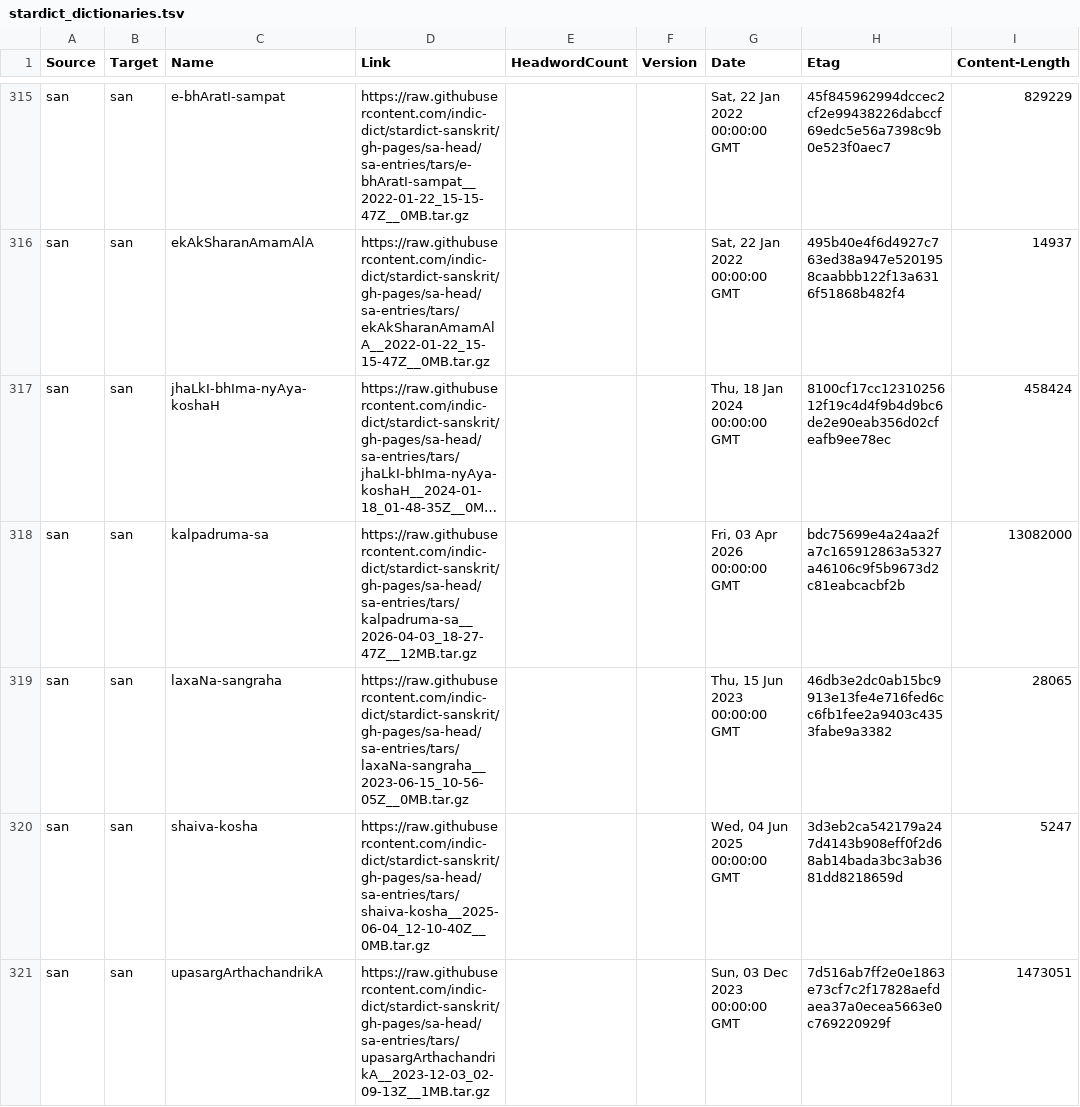
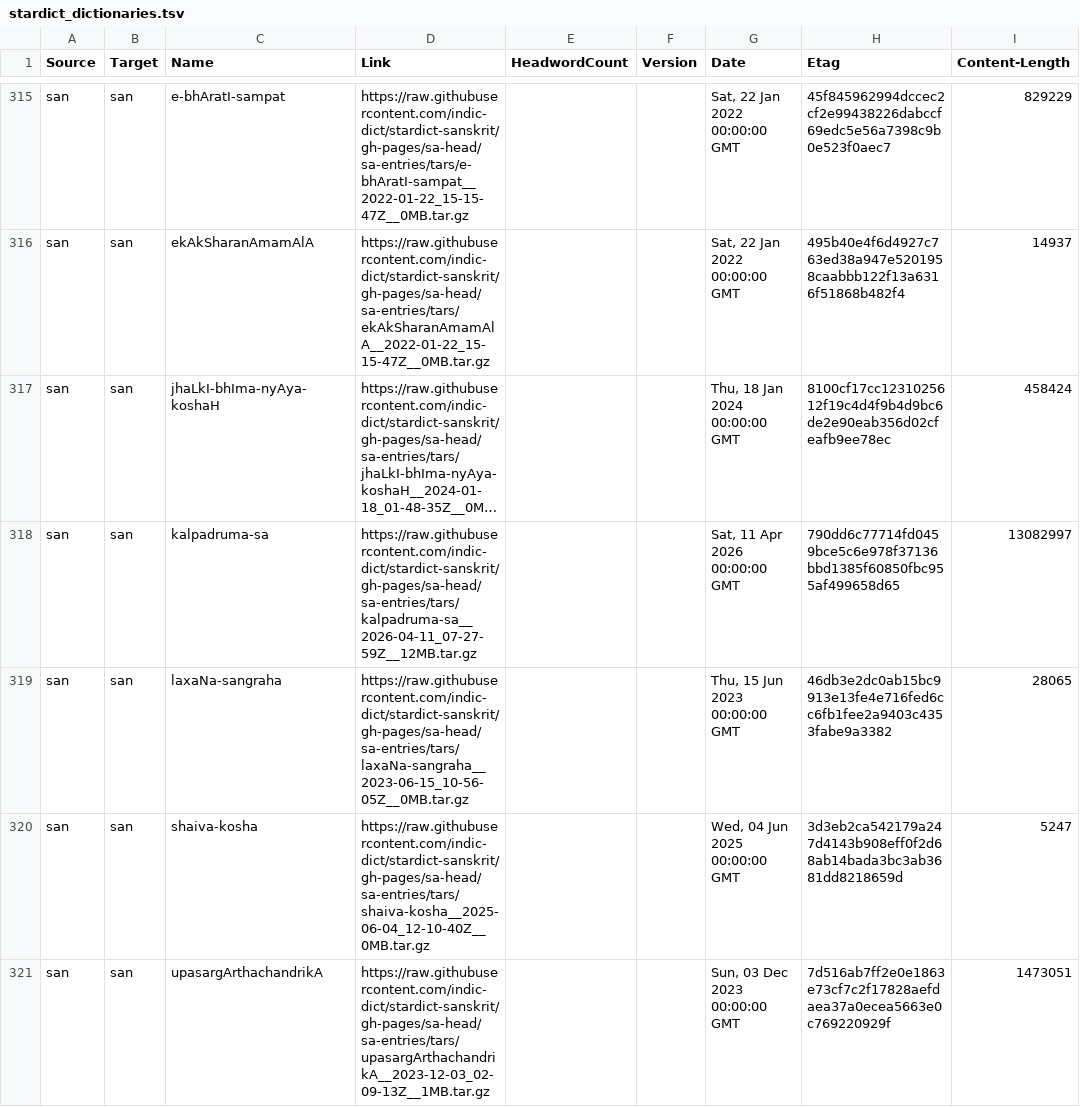
Before and after one commit to drdhaval2785/Stardict-lists, a TSV file: stardict_dictionaries.tsv, drawn as a sheet; only a part is shown, gaps mark what is left out; long unchanged cells end in …; the diff covers the shown part only; the diff names each change by its address in the sheet, - before the commit and + after, or states it on an @@ line.

Commit message:
regen as of 2026-04-12

```diff
--- a/stardict_dictionaries.tsv
+++ b/stardict_dictionaries.tsv
-D318 (Link): https://raw.githubusercontent.com/indic-dict/stardict-sanskrit/gh-pages/sa-head/sa-entries/tars/kalpadruma-sa__2026-04-03_18-27-47Z__12MB.tar.gz
+D318 (Link): https://raw.githubusercontent.com/indic-dict/stardict-sanskrit/gh-pages/sa-head/sa-entries/tars/kalpadruma-sa__2026-04-11_07-27-59Z__12MB.tar.gz
-G318 (Date): Fri, 03 Apr 2026 00:00:00 GMT
+G318 (Date): Sat, 11 Apr 2026 00:00:00 GMT
-H318 (Etag): bdc75699e4a24aa2fa7c165912863a5327a46106c9f5b9673d2c81eabcacbf2b
+H318 (Etag): 790dd6c77714fd0459bce5c6e978f37136bbd1385f60850fbc955af499658d65
-I318 (Content-Length): 13082000
+I318 (Content-Length): 13082997
```
Also changed, not shown: 19 edited cells elsewhere in this file.
